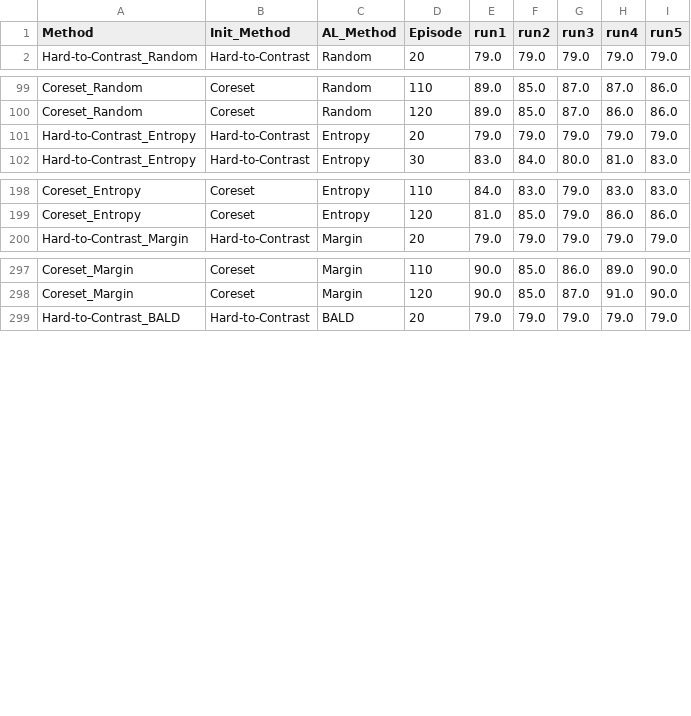
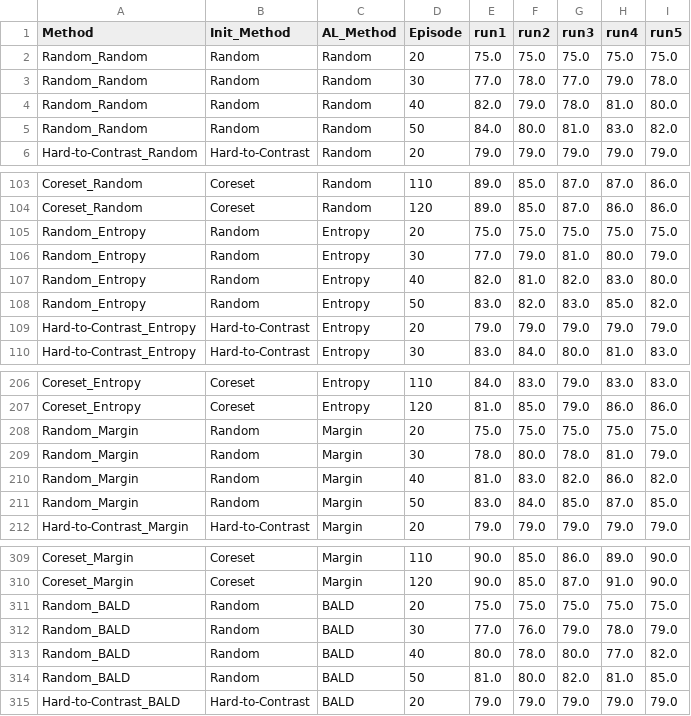
Before and after one commit to c-liangyu/init-pools-dal, a CSV file: output/df4_ORGANAMNIST_resnet18_auc_simclr_ALL.csv, drawn as a sheet; only a part is shown, gaps mark what is left out; the diff covers the shown part only.

Commit message:
Update df4_ORGANAMNIST_resnet18_auc_simclr_ALL.csv

```diff
--- a/output/df4_ORGANAMNIST_resnet18_auc_simclr_ALL.csv
+++ b/output/df4_ORGANAMNIST_resnet18_auc_simclr_ALL.csv
@@ -1,2 +1,6 @@
 Method,Init_Method,AL_Method,Episode,run1,run2,run3,run4,run5
+Random_Random,Random,Random,20,75.0,75.0,75.0,75.0,75.0
+Random_Random,Random,Random,30,77.0,78.0,77.0,79.0,78.0
+Random_Random,Random,Random,40,82.0,79.0,78.0,81.0,80.0
+Random_Random,Random,Random,50,84.0,80.0,81.0,83.0,82.0
 Hard-to-Contrast_Random,Hard-to-Contrast,Random,20,79.0,79.0,79.0,79.0,79.0
@@ -100,2 +104,6 @@ Coreset_Random,Coreset,Random,110,89.0,85.0,87.0,87.0,86.0
 Coreset_Random,Coreset,Random,120,89.0,85.0,87.0,86.0,86.0
+Random_Entropy,Random,Entropy,20,75.0,75.0,75.0,75.0,75.0
+Random_Entropy,Random,Entropy,30,77.0,79.0,81.0,80.0,79.0
+Random_Entropy,Random,Entropy,40,82.0,81.0,82.0,83.0,80.0
+Random_Entropy,Random,Entropy,50,83.0,82.0,83.0,85.0,82.0
 Hard-to-Contrast_Entropy,Hard-to-Contrast,Entropy,20,79.0,79.0,79.0,79.0,79.0
@@ -199,2 +207,6 @@ Coreset_Entropy,Coreset,Entropy,110,84.0,83.0,79.0,83.0,83.0
 Coreset_Entropy,Coreset,Entropy,120,81.0,85.0,79.0,86.0,86.0
+Random_Margin,Random,Margin,20,75.0,75.0,75.0,75.0,75.0
+Random_Margin,Random,Margin,30,78.0,80.0,78.0,81.0,79.0
+Random_Margin,Random,Margin,40,81.0,83.0,82.0,86.0,82.0
+Random_Margin,Random,Margin,50,83.0,84.0,85.0,87.0,85.0
 Hard-to-Contrast_Margin,Hard-to-Contrast,Margin,20,79.0,79.0,79.0,79.0,79.0
@@ -298,2 +310,6 @@ Coreset_Margin,Coreset,Margin,110,90.0,85.0,86.0,89.0,90.0
 Coreset_Margin,Coreset,Margin,120,90.0,85.0,87.0,91.0,90.0
+Random_BALD,Random,BALD,20,75.0,75.0,75.0,75.0,75.0
+Random_BALD,Random,BALD,30,77.0,76.0,79.0,78.0,79.0
+Random_BALD,Random,BALD,40,80.0,78.0,80.0,77.0,82.0
+Random_BALD,Random,BALD,50,81.0,80.0,82.0,81.0,85.0
 Hard-to-Contrast_BALD,Hard-to-Contrast,BALD,20,79.0,79.0,79.0,79.0,79.0
```
Also changed, not shown: 4 added rows elsewhere in this file.
